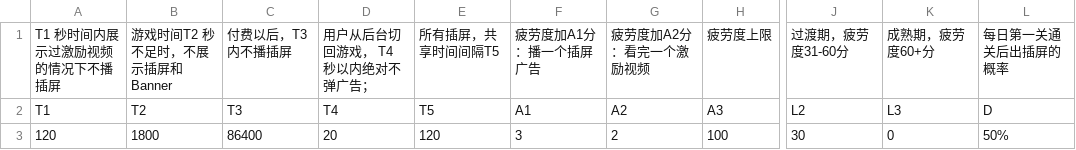
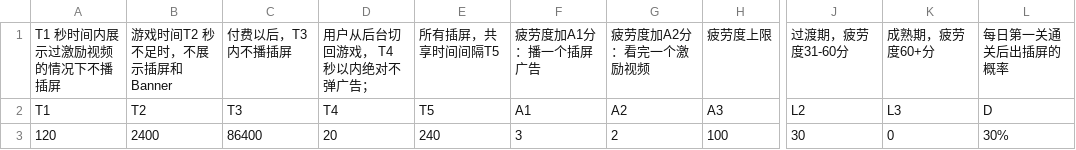
Before and after one commit to liufangzhiwu/HexWord, a CSV file: Assets/FourWordIdiom/MultipleData/StageDatas/GameInfo/adv_general_config.csv, drawn as a sheet; only a part is shown, gaps mark what is left out; the diff names each change by its address in the sheet, - before the commit and + after, or states it on an @@ line.

```diff
--- a/Assets/FourWordIdiom/MultipleData/StageDatas/GameInfo/adv_general_config.csv
+++ b/Assets/FourWordIdiom/MultipleData/StageDatas/GameInfo/adv_general_config.csv
-B3: 1800
+B3: 2400
-E3: 120
+E3: 240
-L3: 50%
+L3: 30%
```
Also changed, not shown: 2 other files.
